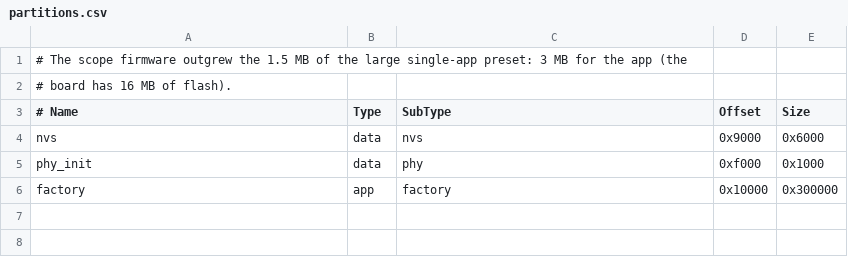
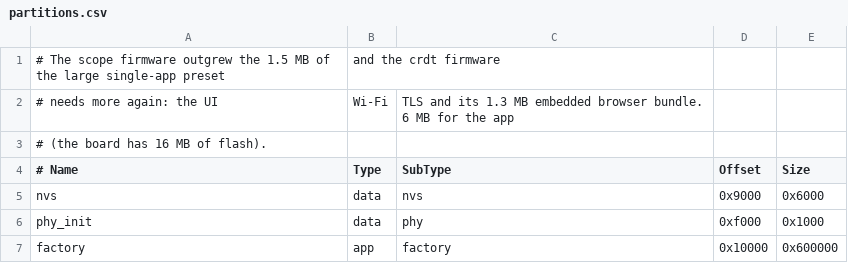
Before and after one commit to PRISM-GUI/prism-esp32, a CSV file: partitions.csv, drawn as a sheet.

```diff
--- a/partitions.csv
+++ b/partitions.csv
@@ -1,3 +1,4 @@
-# The scope firmware outgrew the 1.5 MB of the large single-app preset: 3 MB for the app (the
-# board has 16 MB of flash).
+# The scope firmware outgrew the 1.5 MB of the large single-app preset, and the crdt firmware
+# needs more again: the UI, Wi-Fi, TLS and its 1.3 MB embedded browser bundle. 6 MB for the app
+# (the board has 16 MB of flash).
 # Name,   Type, SubType, Offset,  Size
@@ -5,2 +6,2 @@ nvs,      data, nvs,     0x9000,  0x6000
 phy_init, data, phy,     0xf000,  0x1000
-factory,  app,  factory, 0x10000, 0x300000
+factory,  app,  factory, 0x10000, 0x600000
```
Also changed, not shown: 16 other files.
